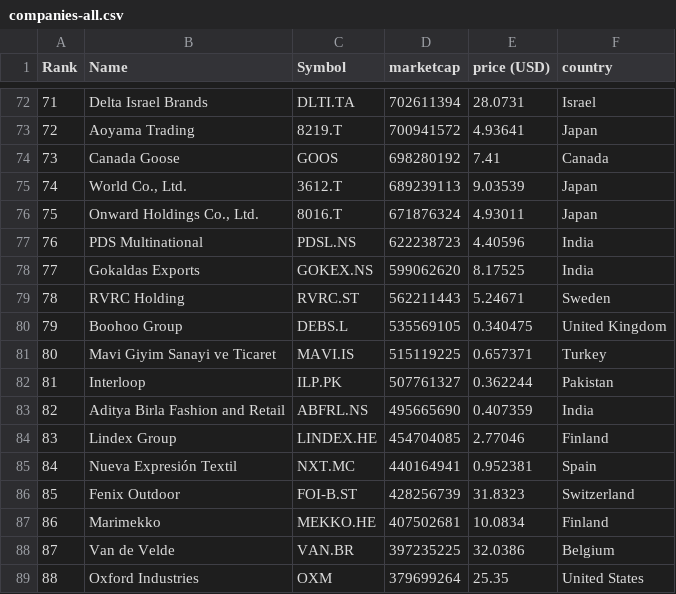
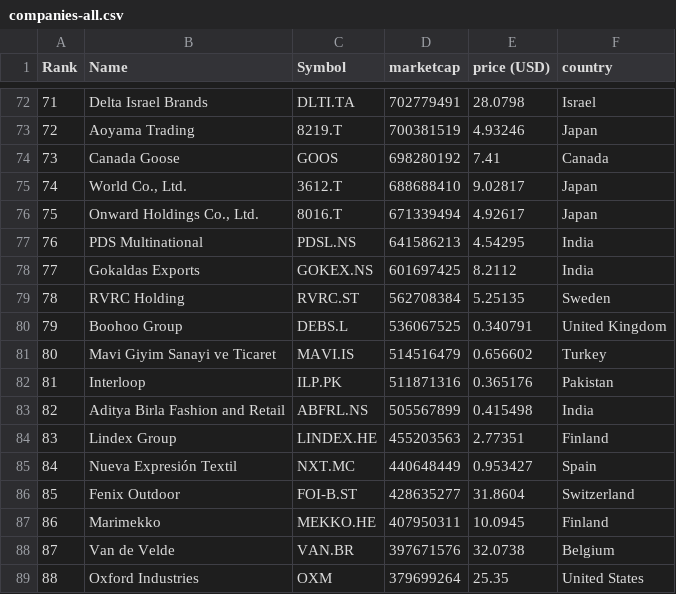
Before and after one commit to richdvarela/merida-june-6-2024, a CSV file: companies-all.csv, drawn as a sheet; only a part is shown, gaps mark what is left out; the diff covers the shown part only.

```diff
--- a/companies-all.csv
+++ b/companies-all.csv
@@ -72,18 +72,18 @@
-"71","Delta Israel Brands","DLTI.TA","702611394","28.0731","Israel"
-"72","Aoyama Trading","8219.T","700941572","4.93641","Japan"
+"71","Delta Israel Brands","DLTI.TA","702779491","28.0798","Israel"
+"72","Aoyama Trading","8219.T","700381519","4.93246","Japan"
 "73","Canada Goose","GOOS","698280192","7.41","Canada"
-"74","World Co., Ltd.","3612.T","689239113","9.03539","Japan"
-"75","Onward Holdings Co., Ltd.","8016.T","671876324","4.93011","Japan"
-"76","PDS Multinational","PDSL.NS","622238723","4.40596","India"
-"77","Gokaldas Exports","GOKEX.NS","599062620","8.17525","India"
-"78","RVRC Holding","RVRC.ST","562211443","5.24671","Sweden"
-"79","Boohoo Group","DEBS.L","535569105","0.340475","United Kingdom"
-"80","Mavi Giyim Sanayi ve Ticaret","MAVI.IS","515119225","0.657371","Turkey"
-"81","Interloop","ILP.PK","507761327","0.362244","Pakistan"
-"82","Aditya Birla Fashion and Retail","ABFRL.NS","495665690","0.407359","India"
-"83","Lindex Group","LINDEX.HE","454704085","2.77046","Finland"
-"84","Nueva Expresión Textil","NXT.MC","440164941","0.952381","Spain"
-"85","Fenix Outdoor","FOI-B.ST","428256739","31.8323","Switzerland"
-"86","Marimekko","MEKKO.HE","407502681","10.0834","Finland"
-"87","Van de Velde","VAN.BR","397235225","32.0386","Belgium"
+"74","World Co., Ltd.","3612.T","688688410","9.02817","Japan"
+"75","Onward Holdings Co., Ltd.","8016.T","671339494","4.92617","Japan"
+"76","PDS Multinational","PDSL.NS","641586213","4.54295","India"
+"77","Gokaldas Exports","GOKEX.NS","601697425","8.2112","India"
+"78","RVRC Holding","RVRC.ST","562708384","5.25135","Sweden"
+"79","Boohoo Group","DEBS.L","536067525","0.340791","United Kingdom"
+"80","Mavi Giyim Sanayi ve Ticaret","MAVI.IS","514516479","0.656602","Turkey"
+"81","Interloop","ILP.PK","511871316","0.365176","Pakistan"
+"82","Aditya Birla Fashion and Retail","ABFRL.NS","505567899","0.415498","India"
+"83","Lindex Group","LINDEX.HE","455203563","2.77351","Finland"
+"84","Nueva Expresión Textil","NXT.MC","440648449","0.953427","Spain"
+"85","Fenix Outdoor","FOI-B.ST","428635277","31.8604","Switzerland"
+"86","Marimekko","MEKKO.HE","407950311","10.0945","Finland"
+"87","Van de Velde","VAN.BR","397671576","32.0738","Belgium"
 "88","Oxford Industries","OXM","379699264","25.35","United States"
```
Also changed, not shown: 146 edited cells elsewhere in this file, companies_france.csv, companies_germany.csv, 1 other file.
